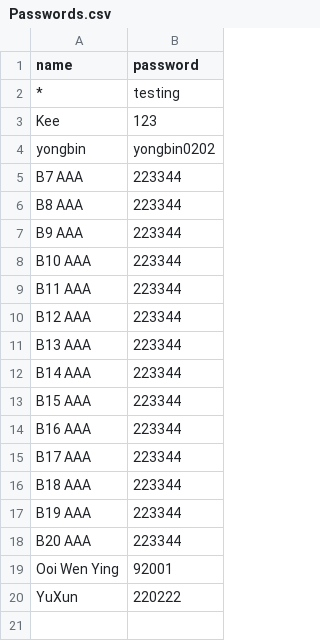
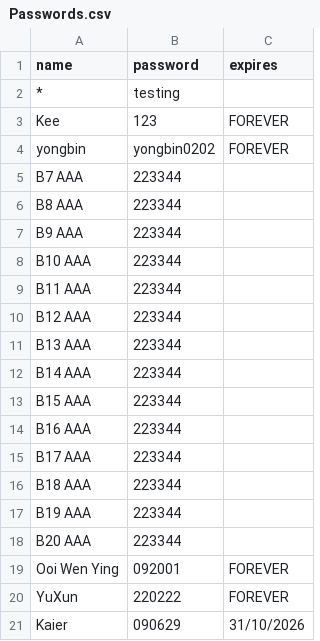
Before and after one commit to nobody0619/SPM-SC, a CSV file: Passwords.csv, drawn as a sheet; the diff names each change by its address in the sheet, - before the commit and + after, or states it on an @@ line.

Commit message:
Add files via upload

```diff
--- a/Passwords.csv
+++ b/Passwords.csv
+column C (expires), rows 3-20: FOREVER | FOREVER |  |  |  |  |  |  |  |  |  |  |  |  |  |  | FOREVER | FOREVER
-B19 (password): 92001
+B19 (password): 092001
+row 21: Kaier | 090629 | 31/10/2026
```
